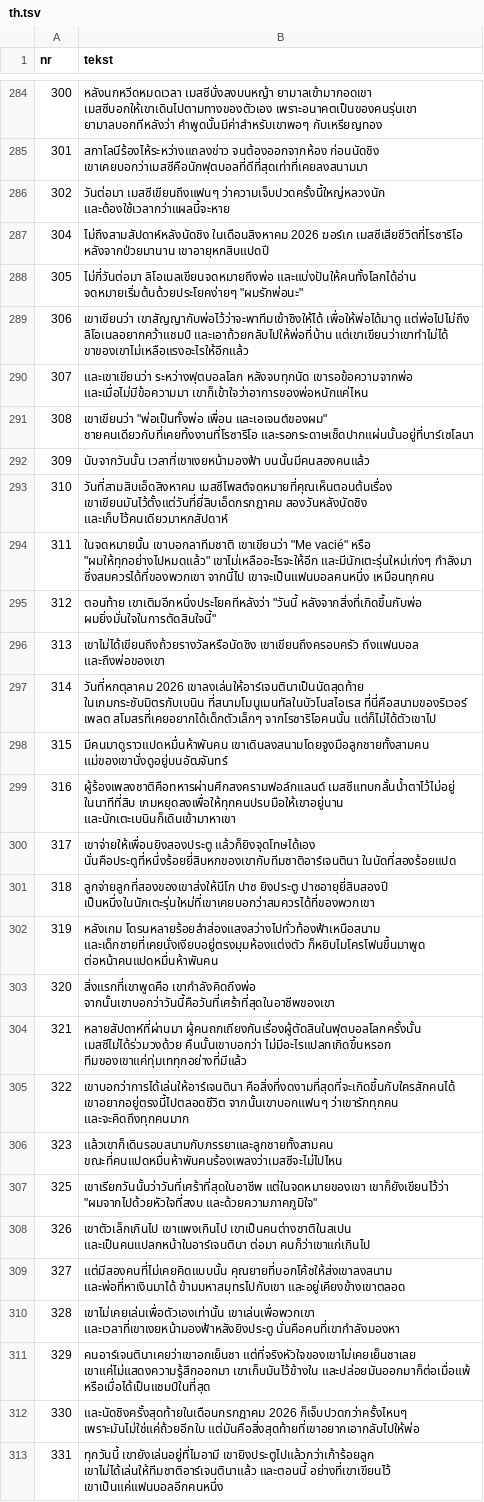
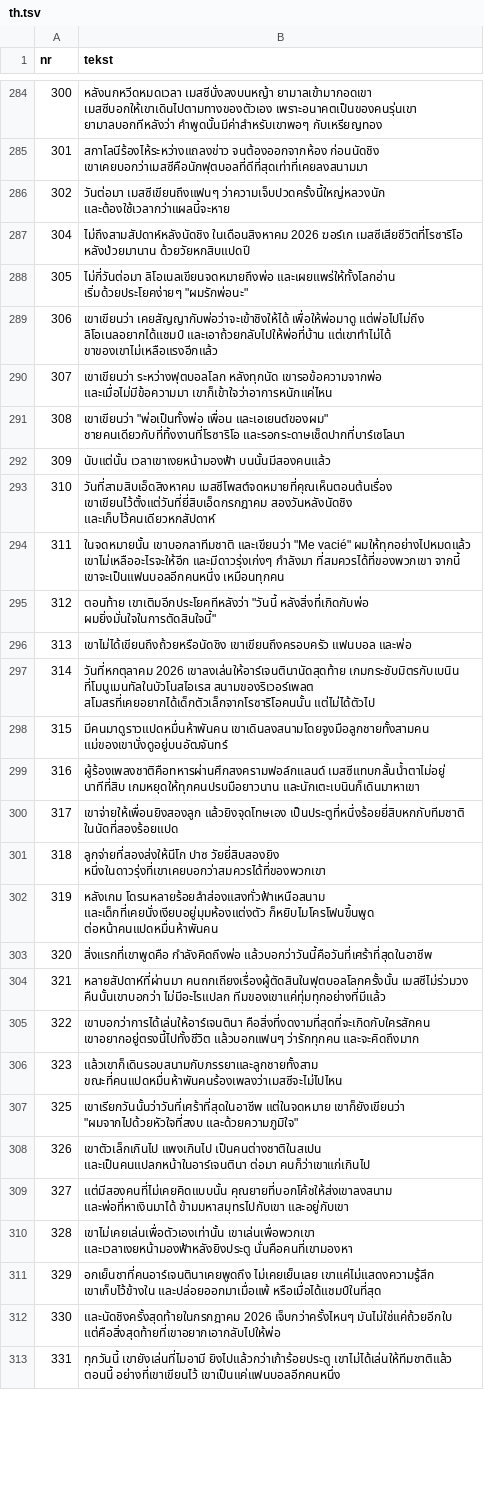
Before and after one commit to fn2h6j82h2-sys/Kjjjj, a TSV file: tlumaczenia/th.tsv, drawn as a sheet; only a part is shown, gaps mark what is left out; the diff covers the shown part only; the diff names each change by its address in the sheet, - before the commit and + after, or states it on an @@ line.

```diff
--- a/tlumaczenia/th.tsv
+++ b/tlumaczenia/th.tsv
-B287 (tekst): …ฆอร์เก เมสซีเสียชีวิตที่โรซาริโอ หลังจากป่วยมานาน เขาอายุหกสิบแปดปี
+B287 (tekst): …ฆอร์เก เมสซีเสียชีวิตที่โรซาริโอ หลังป่วยมานาน ด้วยวัยหกสิบแปดปี
-B288 (tekst): ไม่กี่วันต่อมา ลิโอเนลเขียนจดหมายถึงพ่อ และแบ่งปันให้คนทั้งโลกได้อ่าน จดหมายเริ่มต้นด้วยประโยคง่ายๆ "ผมรักพ่อนะ"
+B288 (tekst): ไม่กี่วันต่อมา ลิโอเนลเขียนจดหมายถึงพ่อ และเผยแพร่ให้ทั้งโลกอ่าน เริ่มด้วยประโยคง่ายๆ "ผมรักพ่อนะ"
-B289 (tekst): เขาเขียนว่า เขาสัญญากับพ่อไว้ว่าจะพาทีมเข้าชิงให้ได้ เพื่อให้พ่อได้มาดู แต่พ่อไปไม่ถึง ลิโอเนลอยากคว้าแชมป์ และเอาถ้วยกลับไปให้พ่อที่บ้าน แต่เขาเขียนว่าเขาทำไม่ได้ ขาของเขาไม่เหลือแรงอะไรให้อีกแล้ว
+B289 (tekst): เขาเขียนว่า เคยสัญญากับพ่อว่าจะเข้าชิงให้ได้ เพื่อให้พ่อมาดู แต่พ่อไปไม่ถึง ลิโอเนลอยากได้แชมป์ และเอาถ้วยกลับไปให้พ่อที่บ้าน แต่เขาทำไม่ได้ ขาของเขาไม่เหลือแรงอีกแล้ว
-B290 (tekst): และเขาเขียนว่า ระหว่างฟุตบอลโลก หลังจบทุกนัด เขารอข้อความจากพ่อ และเมื่อไม่มีข้อความมา เขาก็เข้าใจว่าอาการของพ่อหนักแค่ไหน
+B290 (tekst): เขาเขียนว่า ระหว่างฟุตบอลโลก หลังทุกนัด เขารอข้อความจากพ่อ และเมื่อไม่มีข้อความมา เขาก็เข้าใจว่าอาการหนักแค่ไหน
-B291 (tekst): …"พ่อเป็นทั้งพ่อ เพื่อน และเอเจนต์ของผม" ชายคนเดียวกับที่เคยทิ้งงานที่โรซาริโอ และรอกระดาษเช็ดปากแผ่นนั้นอยู่ที่บาร์เซโลนา
+B291 (tekst): …"พ่อเป็นทั้งพ่อ เพื่อน และเอเยนต์ของผม" ชายคนเดียวกับที่ทิ้งงานที่โรซาริโอ และรอกระดาษเช็ดปากที่บาร์เซโลนา
-B292 (tekst): นับจากวันนั้น เวลาที่เขาเงยหน้ามองฟ้า บนนั้นมีคนสองคนแล้ว
+B292 (tekst): นับแต่นั้น เวลาเขาเงยหน้ามองฟ้า บนนั้นมีสองคนแล้ว
-B293 (tekst): วันที่สามสิบเอ็ดสิงหาคม เมสซีโพสต์จดหมายที่คุณเห็นตอนต้นเรื่อง เขาเขียนมันไว้ตั้งแต่วันที่ยี่สิบเอ็ดกรกฎาคม สองวันหลังนัดชิง และเก็บไว้คนเดียวมาหกสัปดาห์
+B293 (tekst): วันที่สามสิบเอ็ดสิงหาคม เมสซีโพสต์จดหมายที่คุณเห็นตอนต้นเรื่อง เขาเขียนไว้ตั้งแต่วันที่ยี่สิบเอ็ดกรกฎาคม สองวันหลังนัดชิง และเก็บไว้คนเดียวหกสัปดาห์
-B294 (tekst): ในจดหมายนั้น เขาบอกลาทีมชาติ เขาเขียนว่า "Me vacié" หรือ "ผมให้ทุกอย่างไปหมดแล้ว" เขาไม่เหลืออะไรจะให้อีก และมีนักเตะรุ่นใหม่เก่งๆ กำลังมา ซึ่งสมควรได้ที่ของพวกเขา จากนี้ไป เขาจะเป็นแฟนบอลคนหนึ่ง เหมือนทุกคน
+B294 (tekst): ในจดหมายนั้น เขาบอกลาทีมชาติ และเขียนว่า "Me vacié" ผมให้ทุกอย่างไปหมดแล้ว เขาไม่เหลืออะไรจะให้อีก และมีดาวรุ่งเก่งๆ กำลังมา ที่สมควรได้ที่ของพวกเขา จากนี้ เขาจะเป็นแฟนบอลอีกคนหนึ่ง เหมือนทุกคน
-B295 (tekst): ตอนท้าย เขาเติมอีกหนึ่งประโยคทีหลังว่า "วันนี้ หลังจากสิ่งที่เกิดขึ้นกับพ่อ ผมยิ่งมั่นใจในการตัดสินใจนี้"
+B295 (tekst): ตอนท้าย เขาเติมอีกประโยคทีหลังว่า "วันนี้ หลังสิ่งที่เกิดกับพ่อ ผมยิ่งมั่นใจในการตัดสินใจนี้"
-B296 (tekst): เขาไม่ได้เขียนถึงถ้วยรางวัลหรือนัดชิง เขาเขียนถึงครอบครัว ถึงแฟนบอล และถึงพ่อของเขา
+B296 (tekst): เขาไม่ได้เขียนถึงถ้วยหรือนัดชิง เขาเขียนถึงครอบครัว แฟนบอล และพ่อ
-B297 (tekst): วันที่หกตุลาคม 2026 เขาลงเล่นให้อาร์เจนตินาเป็นนัดสุดท้าย ในเกมกระชับมิตรกับเบนิน ที่สนามโมนูเมนทัลในบัวโนสไอเรส ที่นี่คือสนามของริเวอร์ เพลต สโมสรที่เคยอยากได้เด็กตัวเล็กๆ จากโรซาริโอคนนั้น แต่ก็ไม่ได้ตัวเขาไป
+B297 (tekst): วันที่หกตุลาคม 2026 เขาลงเล่นให้อาร์เจนตินานัดสุดท้าย เกมกระชับมิตรกับเบนิน ที่โมนูเมนทัลในบัวโนสไอเรส สนามของริเวอร์เพลต สโมสรที่เคยอยากได้เด็กตัวเล็กจากโรซาริโอคนนั้น แต่ไม่ได้ตัวไป
-B299 (tekst): ผู้ร้องเพลงชาติคือทหารผ่านศึกสงครามฟอล์กแลนด์ เมสซีแทบกลั้นน้ำตาไว้ไม่อยู่ ในนาทีที่สิบ เกมหยุดลงเพื่อให้ทุกคนปรบมือให้เขาอยู่นาน และนักเตะเบนินก็เดินเข้ามาหาเขา
+B299 (tekst): ผู้ร้องเพลงชาติคือทหารผ่านศึกสงครามฟอล์กแลนด์ เมสซีแทบกลั้นน้ำตาไม่อยู่ นาทีที่สิบ เกมหยุดให้ทุกคนปรบมือยาวนาน และนักเตะเบนินก็เดินมาหาเขา
-B300 (tekst): เขาจ่ายให้เพื่อนยิงสองประตู แล้วก็ยิงจุดโทษได้เอง นั่นคือประตูที่หนึ่งร้อยยี่สิบหกของเขากับทีมชาติอาร์เจนตินา ในนัดที่สองร้อยแปด
+B300 (tekst): เขาจ่ายให้เพื่อนยิงสองลูก แล้วยิงจุดโทษเอง เป็นประตูที่หนึ่งร้อยยี่สิบหกกับทีมชาติ ในนัดที่สองร้อยแปด
-B301 (tekst): ลูกจ่ายลูกที่สองของเขาส่งให้นีโก ปาซ ยิงประตู ปาซอายุยี่สิบสองปี เป็นหนึ่งในนักเตะรุ่นใหม่ที่เขาเคยบอกว่าสมควรได้ที่ของพวกเขา
+B301 (tekst): ลูกจ่ายที่สองส่งให้นีโก ปาซ วัยยี่สิบสองยิง หนึ่งในดาวรุ่งที่เขาเคยบอกว่าสมควรได้ที่ของพวกเขา
-B302 (tekst): หลังเกม โดรนหลายร้อยลำส่องแสงสว่างไปทั่วท้องฟ้าเหนือสนาม และเด็กชายที่เคยนั่งเงียบอยู่ตรงมุมห้องแต่งตัว ก็หยิบไมโครโฟนขึ้นมาพูด ต่อหน้าคนแปดหมื่นห้าพันคน
+B302 (tekst): หลังเกม โดรนหลายร้อยลำส่องแสงทั่วฟ้าเหนือสนาม และเด็กที่เคยนั่งเงียบอยู่มุมห้องแต่งตัว ก็หยิบไมโครโฟนขึ้นพูด ต่อหน้าคนแปดหมื่นห้าพันคน
-B303 (tekst): สิ่งแรกที่เขาพูดคือ เขากำลังคิดถึงพ่อ จากนั้นเขาบอกว่าวันนี้คือวันที่เศร้าที่สุดในอาชีพของเขา
+B303 (tekst): สิ่งแรกที่เขาพูดคือ กำลังคิดถึงพ่อ แล้วบอกว่าวันนี้คือวันที่เศร้าที่สุดในอาชีพ
-B304 (tekst): หลายสัปดาห์ที่ผ่านมา ผู้คนถกเถียงกันเรื่องผู้ตัดสินในฟุตบอลโลกครั้งนั้น เมสซีไม่ได้ร่วมวงด้วย คืนนั้นเขาบอกว่า ไม่มีอะไรแปลกเกิดขึ้นหรอก ทีมของเขาแค่ทุ่มเททุกอย่างที่มีแล้ว
+B304 (tekst): หลายสัปดาห์ที่ผ่านมา คนถกเถียงเรื่องผู้ตัดสินในฟุตบอลโลกครั้งนั้น เมสซีไม่ร่วมวง คืนนั้นเขาบอกว่า ไม่มีอะไรแปลก ทีมของเขาแค่ทุ่มทุกอย่างที่มีแล้ว
-B305 (tekst): เขาบอกว่าการได้เล่นให้อาร์เจนตินา คือสิ่งที่งดงามที่สุดที่จะเกิดขึ้นกับใครสักคนได้ เขาอยากอยู่ตรงนี้ไปตลอดชีวิต จากนั้นเขาบอกแฟนๆ ว่าเขารักทุกคน และจะคิดถึงทุกคนมาก
+B305 (tekst): เขาบอกว่าการได้เล่นให้อาร์เจนตินา คือสิ่งที่งดงามที่สุดที่จะเกิดกับใครสักคน เขาอยากอยู่ตรงนี้ไปทั้งชีวิต แล้วบอกแฟนๆ ว่ารักทุกคน และจะคิดถึงมาก
-B306 (tekst): แล้วเขาก็เดินรอบสนามกับภรรยาและลูกชายทั้งสามคน ขณะที่คนแปดหมื่นห้าพันคนร้องเพลงว่าเมสซีจะไม่ไปไหน
+B306 (tekst): แล้วเขาก็เดินรอบสนามกับภรรยาและลูกชายทั้งสาม ขณะที่คนแปดหมื่นห้าพันคนร้องเพลงว่าเมสซีจะไม่ไปไหน
-B307 (tekst): เขาเรียกวันนั้นว่าวันที่เศร้าที่สุดในอาชีพ แต่ในจดหมายของเขา เขาก็ยังเขียนไว้ว่า "ผมจากไปด้วยหัวใจที่สงบ และด้วยความภาคภูมิใจ"
+B307 (tekst): เขาเรียกวันนั้นว่าวันที่เศร้าที่สุดในอาชีพ แต่ในจดหมาย เขาก็ยังเขียนว่า "ผมจากไปด้วยหัวใจที่สงบ และด้วยความภูมิใจ"
-B308 (tekst): เขาตัวเล็กเกินไป เขาแพงเกินไป เขาเป็นคนต่างชาติในสเปน และเป็นคนแปลกหน้าในอาร์เจนตินา ต่อมา…
+B308 (tekst): เขาตัวเล็กเกินไป แพงเกินไป เป็นคนต่างชาติในสเปน และเป็นคนแปลกหน้าในอาร์เจนตินา ต่อมา…
-B309 (tekst): …และพ่อที่หาเงินมาได้ ข้ามมหาสมุทรไปกับเขา และอยู่เคียงข้างเขาตลอด
+B309 (tekst): …และพ่อที่หาเงินมาได้ ข้ามมหาสมุทรไปกับเขา และอยู่กับเขา
-B310 (tekst): เขาไม่เคยเล่นเพื่อตัวเองเท่านั้น เขาเล่นเพื่อพวกเขา และเวลาที่เขาเงยหน้ามองฟ้าหลังยิงประตู นั่นคือคนที่เขากำลังมองหา
+B310 (tekst): เขาไม่เคยเล่นเพื่อตัวเองเท่านั้น เขาเล่นเพื่อพวกเขา และเวลาเงยหน้ามองฟ้าหลังยิงประตู นั่นคือคนที่เขามองหา
-B311 (tekst): คนอาร์เจนตินาเคยว่าเขาอกเย็นชา แต่ที่จริงหัวใจของเขาไม่เคยเย็นชาเลย เขาแค่ไม่แสดงความรู้สึกออกมา เขาเก็บมันไว้ข้างใน และปล่อยมันออกมาก็ต่อเมื่อแพ้ หรือเมื่อได้เป็นแชมป์ในที่สุด
+B311 (tekst): อกเย็นชาที่คนอาร์เจนตินาเคยพูดถึง ไม่เคยเย็นเลย เขาแค่ไม่แสดงความรู้สึก เขาเก็บไว้ข้างใน และปล่อยออกมาเมื่อแพ้ หรือเมื่อได้แชมป์ในที่สุด
-B312 (tekst): และนัดชิงครั้งสุดท้ายในเดือนกรกฎาคม 2026 ก็เจ็บปวดกว่าครั้งไหนๆ เพราะมันไม่ใช่แค่ถ้วยอีกใบ แต่มันคือสิ่งสุดท้ายที่เขาอยากเอากลับไปให้พ่อ
+B312 (tekst): และนัดชิงครั้งสุดท้ายในกรกฎาคม 2026 เจ็บกว่าครั้งไหนๆ มันไม่ใช่แค่ถ้วยอีกใบ แต่คือสิ่งสุดท้ายที่เขาอยากเอากลับไปให้พ่อ
-B313 (tekst): ทุกวันนี้ เขายังเล่นอยู่ที่ไมอามี เขายิงประตูไปแล้วกว่าเก้าร้อยลูก เขาไม่ได้เล่นให้ทีมชาติอาร์เจนตินาแล้ว และตอนนี้ อย่างที่เขาเขียนไว้ เขาเป็นแค่แฟนบอลอีกคนหนึ่ง
+B313 (tekst): ทุกวันนี้ เขายังเล่นที่ไมอามี ยิงไปแล้วกว่าเก้าร้อยประตู เขาไม่ได้เล่นให้ทีมชาติแล้ว ตอนนี้ อย่างที่เขาเขียนไว้ เขาเป็นแค่แฟนบอลอีกคนหนึ่ง
```
Also changed, not shown: 10 edited cells elsewhere in this file, 2 other files.
